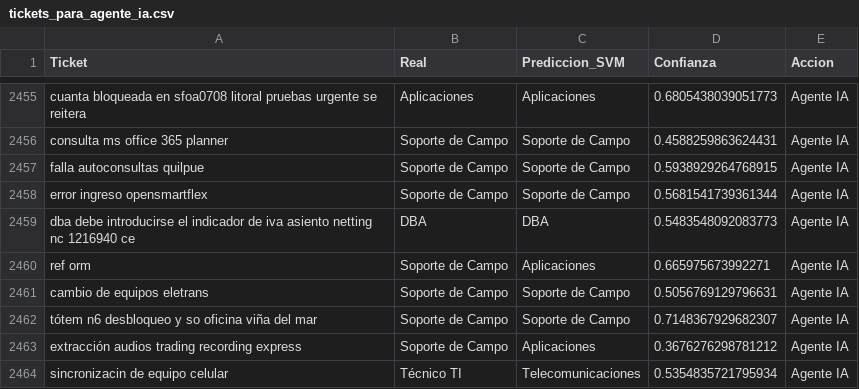
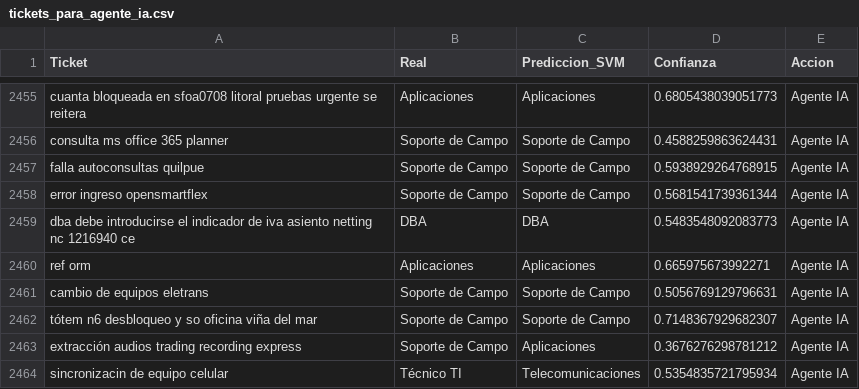
Before and after one commit to NicoFuentese/historical-analysis-management-tickets, a CSV file: notebooks/tickets_para_agente_ia.csv, drawn as a sheet; only a part is shown, gaps mark what is left out.

```diff
--- a/notebooks/tickets_para_agente_ia.csv
+++ b/notebooks/tickets_para_agente_ia.csv
@@ -2459,3 +2459,3 @@ error ingreso opensmartflex,Soporte de Campo,Soporte de Campo,0.5681541739361344
 dba debe introducirse el indicador de iva  asiento netting nc 1216940 ce,DBA,DBA,0.5483548092083773,Agente IA
-ref orm,Soporte de Campo,Aplicaciones,0.665975673992271,Agente IA
+ref orm,Aplicaciones,Aplicaciones,0.665975673992271,Agente IA
 cambio de equipos eletrans,Soporte de Campo,Soporte de Campo,0.5056769129796631,Agente IA
```
Also changed, not shown: 2 other files.
